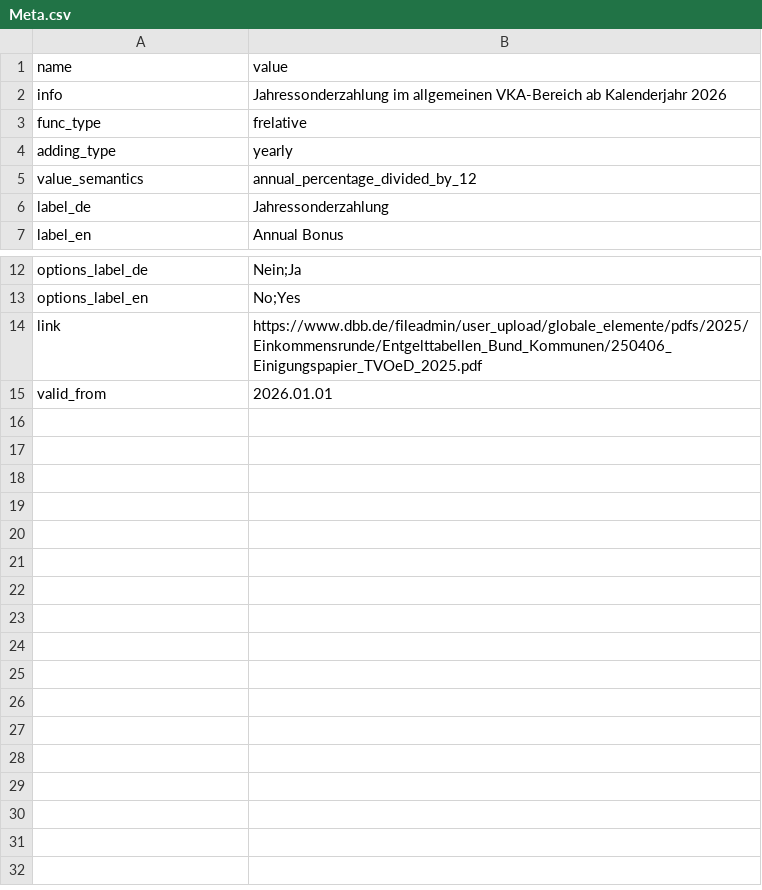
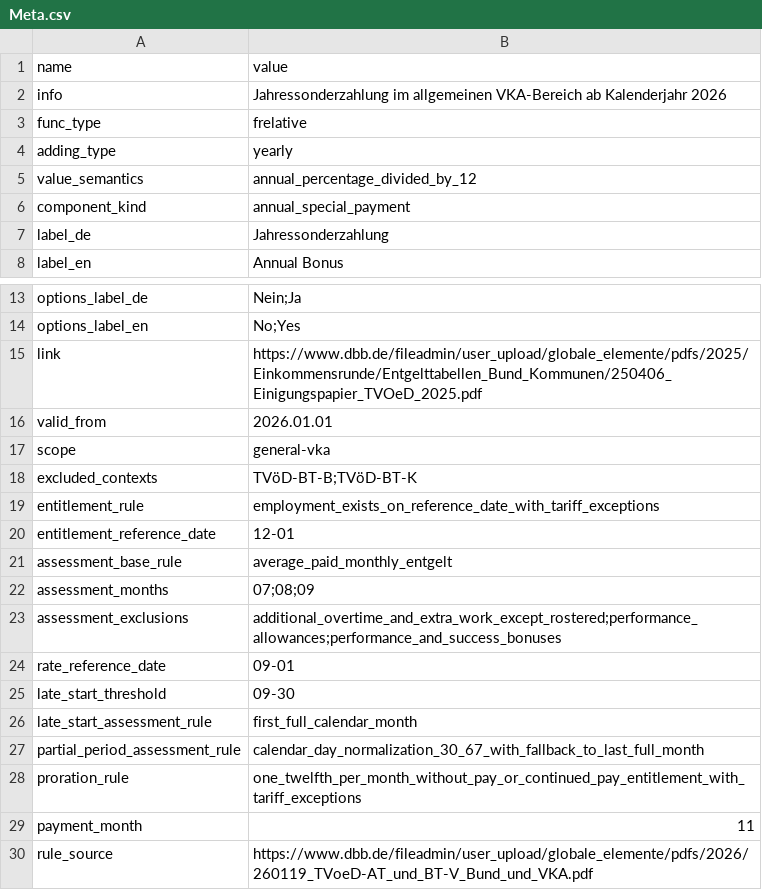
Before and after one commit to stfnrpplngr/TVData, a CSV file: allowances/tvoed-vka-annual-bonus/Meta.csv, drawn as a sheet; only a part is shown, gaps mark what is left out; the diff names each change by its address in the sheet, - before the commit and + after, or states it on an @@ line.

```diff
--- a/allowances/tvoed-vka-annual-bonus/Meta.csv
+++ b/allowances/tvoed-vka-annual-bonus/Meta.csv
+row 6: component_kind | annual_special_payment
+row 17: scope | general-vka
+row 18: excluded_contexts | TVöD-BT-B;TVöD-BT-K
+row 19: entitlement_rule | employment_exists_on_reference_date_with_tariff_exceptions
+row 20: entitlement_reference_date | 12-01
+row 21: assessment_base_rule | average_paid_monthly_entgelt
+row 22: assessment_months | 07;08;09
+row 23: assessment_exclusions | additional_overtime_and_extra_work_except_rostered;performance_allowances;performance_and_success_bonuses
+row 24: rate_reference_date | 09-01
+row 25: late_start_threshold | 09-30
+row 26: late_start_assessment_rule | first_full_calendar_month
+row 27: partial_period_assessment_rule | calendar_day_normalization_30_67_with_fallback_to_last_full_month
+row 28: proration_rule | one_twelfth_per_month_without_pay_or_continued_pay_entitlement_with_tariff_exceptions
+row 29: payment_month | 11
+row 30: rule_source | https://www.dbb.de/fileadmin/user_upload/globale_elemente/pdfs/2026/260119_TVoeD-AT_und_BT-V_Bund_und_VKA.pdf
```
Also changed, not shown: allowances/tv-l-annual-bonus/Meta.csv, allowances/tvoed-bund-annual-bonus/Meta.csv, 12 other files.
